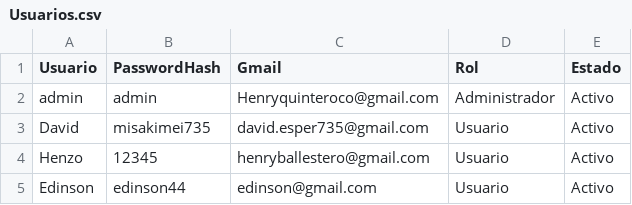
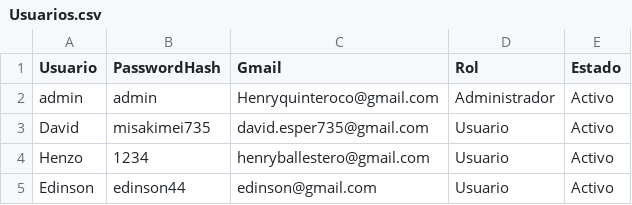
Before and after one commit to Henry-COL/PROYECTO_INTEGRADOR, a CSV file: GeoIntegral/DataBase/Usuarios.csv, drawn as a sheet.

```diff
--- a/GeoIntegral/DataBase/Usuarios.csv
+++ b/GeoIntegral/DataBase/Usuarios.csv
@@ -3,3 +3,3 @@ admin;admin;Henryquinteroco@gmail.com;Administrador;Activo
 David;misakimei735;david.esper735@gmail.com;Usuario;Activo
-Henzo;12345;henryballestero@gmail.com;Usuario;Activo
+Henzo;1234;henryballestero@gmail.com;Usuario;Activo
 Edinson;edinson44;edinson@gmail.com;Usuario;Activo
```
Also changed, not shown: 4 other files.
